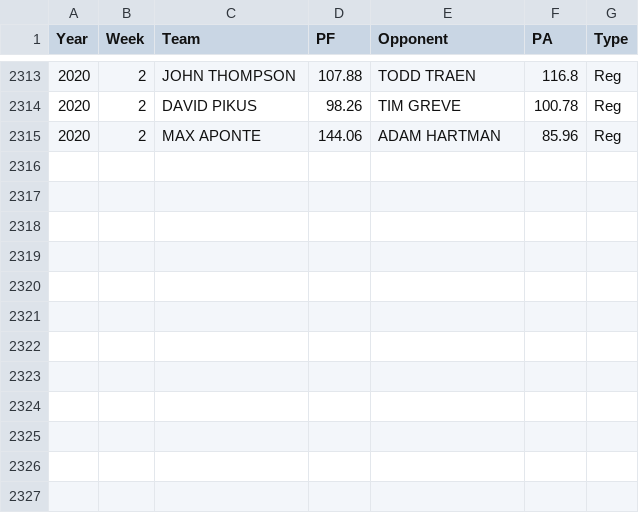
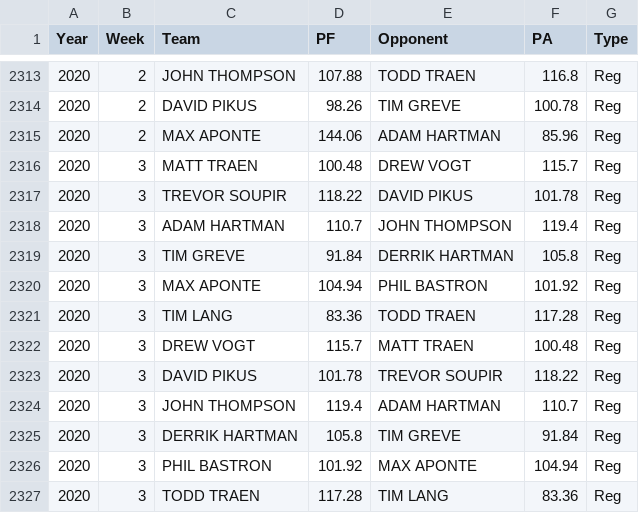
Before and after one commit to BuschLeagueFootball/buschleagueMN, a CSV file: data/gamessource.csv, drawn as a sheet; only a part is shown, gaps mark what is left out.

Commit message:
updating for week 3

```diff
--- a/data/gamessource.csv
+++ b/data/gamessource.csv
@@ -2315 +2315,13 @@ Year,Week,Team,PF,Opponent,PA,Type
 2020,2,MAX APONTE,144.06,ADAM HARTMAN,85.96,Reg
+2020,3,MATT TRAEN,100.48,DREW VOGT,115.7,Reg
+2020,3,TREVOR SOUPIR,118.22,DAVID PIKUS,101.78,Reg
+2020,3,ADAM HARTMAN,110.7,JOHN THOMPSON,119.4,Reg
+2020,3,TIM GREVE,91.84,DERRIK HARTMAN,105.8,Reg
+2020,3,MAX APONTE,104.94,PHIL BASTRON,101.92,Reg
+2020,3,TIM LANG,83.36,TODD TRAEN,117.28,Reg
+2020,3,DREW VOGT,115.7,MATT TRAEN,100.48,Reg
+2020,3,DAVID PIKUS,101.78,TREVOR SOUPIR,118.22,Reg
+2020,3,JOHN THOMPSON,119.4,ADAM HARTMAN,110.7,Reg
+2020,3,DERRIK HARTMAN,105.8,TIM GREVE,91.84,Reg
+2020,3,PHIL BASTRON,101.92,MAX APONTE,104.94,Reg
+2020,3,TODD TRAEN,117.28,TIM LANG,83.36,Reg
```
Also changed, not shown: 2 other files.
